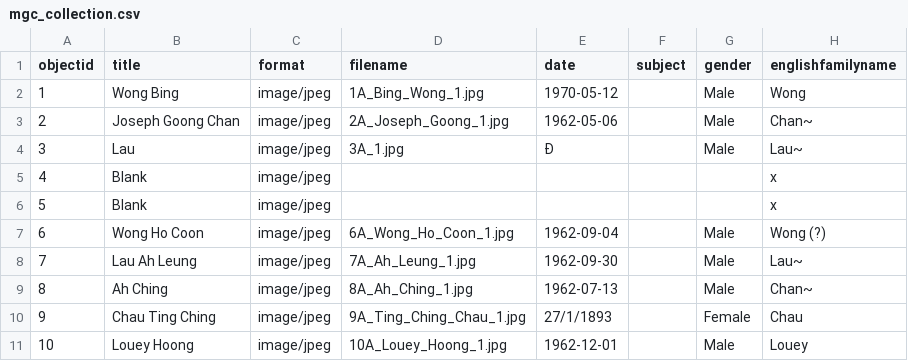
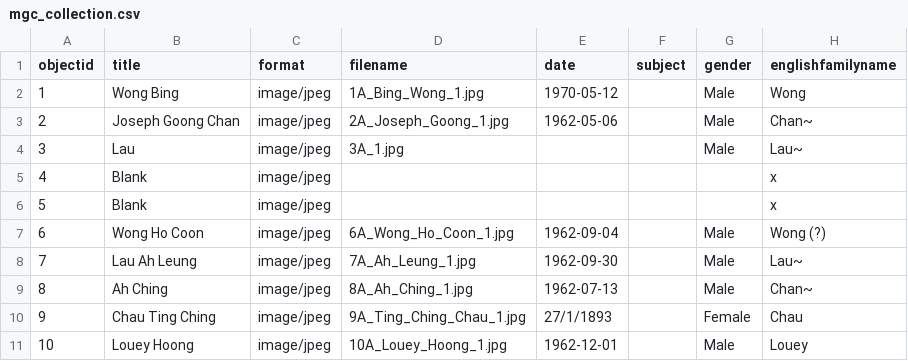
Before and after one commit to mrgamhong/mgc, a CSV file: _data/mgc_collection.csv, drawn as a sheet; only a part is shown; the diff names each change by its address in the sheet, - before the commit and + after, or states it on an @@ line.

Commit message:
Add files via upload

```diff
--- a/_data/mgc_collection.csv
+++ b/_data/mgc_collection.csv
-E4 (date): Ð
+E4 (date): (empty)
```
